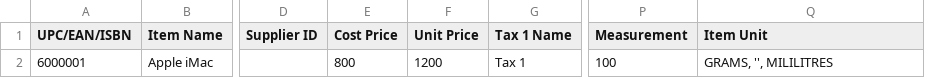
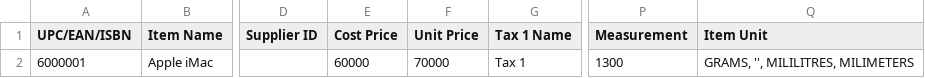
Before and after one commit to Gaurav-Dhiman/pos, a CSV file: import_items.csv, drawn as a sheet; only a part is shown, gaps mark what is left out; the diff names each change by its address in the sheet, - before the commit and + after, or states it on an @@ line.

Commit message:
item csv format

```diff
--- a/import_items.csv
+++ b/import_items.csv
-E2 (Cost Price): 800
+E2 (Cost Price): 60000
-F2 (Unit Price): 1200
+F2 (Unit Price): 70000
-P2 (Measurement): 100
+P2 (Measurement): 1300
-Q2 (Item Unit): GRAMS, '', MILILITRES
+Q2 (Item Unit): GRAMS, '', MILILITRES, MILIMETERS
```
Also changed, not shown: 1 other file.
